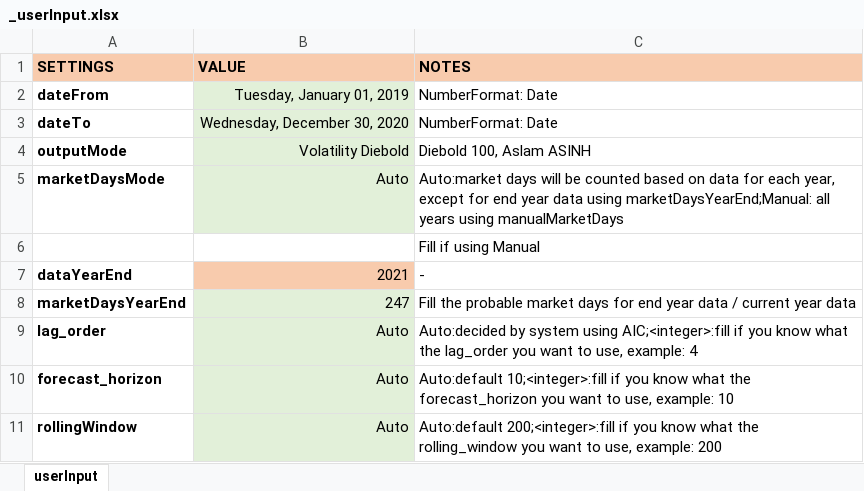
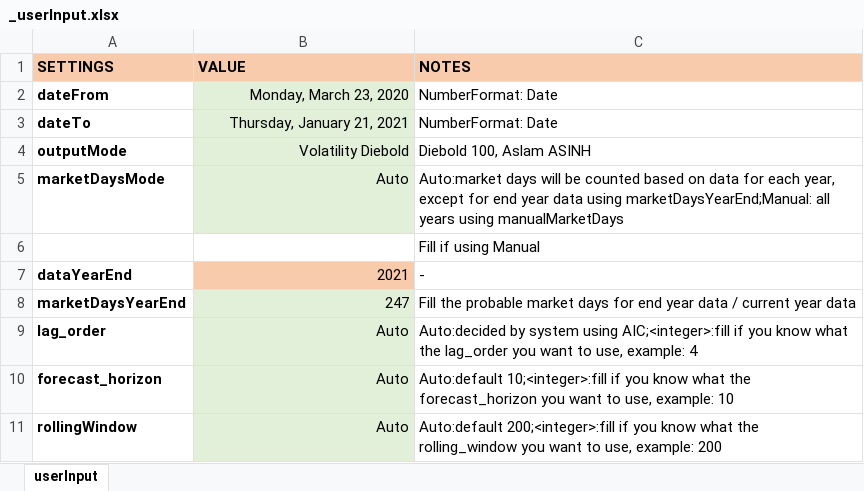
Before and after one commit to kevindaffaarr/pySpillovers, an Excel workbook: _userInput.xlsx, sheet userInput, drawn as a sheet; values as stored, in another font and other column widths than the file's, no borders; conditional formats not drawn; the diff names each change by its address in the sheet, - before the commit and + after, or states it on an @@ line.

```diff
--- a/_userInput.xlsx (sheet userInput)
+++ b/_userInput.xlsx (sheet userInput)
-B2 (VALUE): Tuesday, January 01, 2019
+B2 (VALUE): Monday, March 23, 2020
-B3 (VALUE): Wednesday, December 30, 2020
+B3 (VALUE): Thursday, January 21, 2021
```
Also changed, not shown: 4 other files.
